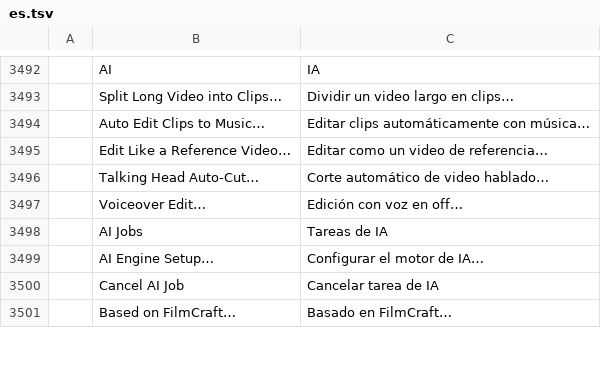
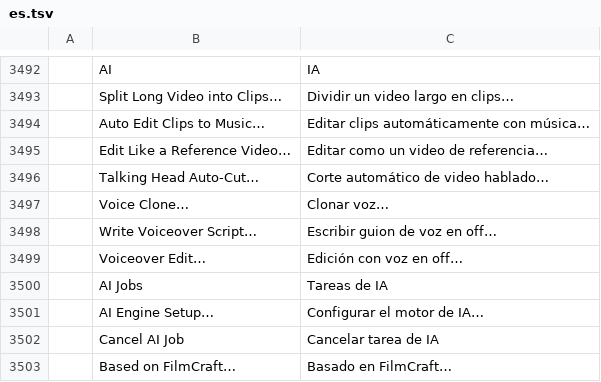
Before and after one commit to Abhsonu143/filmcraft_premiere_pro, a TSV file: crates/ui-egui/src/i18n/es.tsv, drawn as a sheet; only a part is shown, gaps mark what is left out; the diff names each change by its address in the sheet, - before the commit and + after, or states it on an @@ line.

```diff
--- a/crates/ui-egui/src/i18n/es.tsv
+++ b/crates/ui-egui/src/i18n/es.tsv
+row 3497:  | Voice Clone… | Clonar voz…
+row 3498:  | Write Voiceover Script… | Escribir guion de voz en off…
```
Also changed, not shown: crates/ui-egui/src/i18n/ja.tsv, crates/ui-egui/src/i18n/pt-br.tsv, 13 other files.
